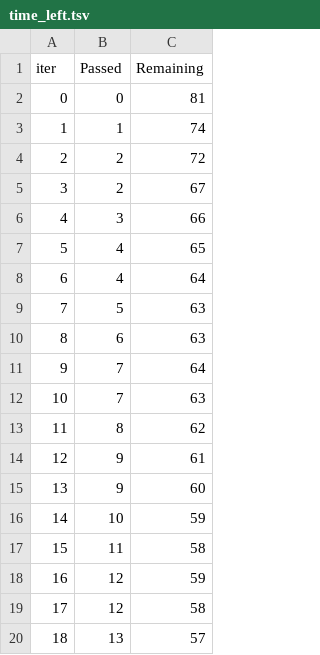
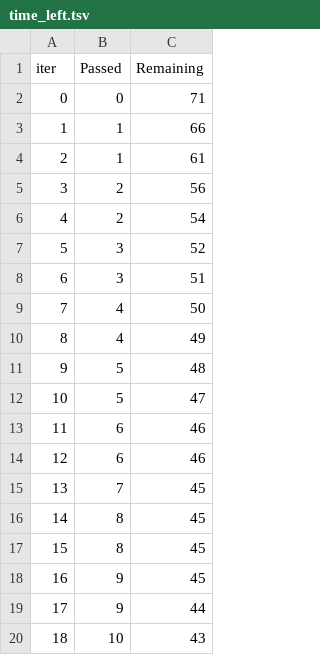
Before and after one commit to MAHIM2060/mlproject, a TSV file: catboost_info/time_left.tsv, drawn as a sheet; only a part is shown; the diff covers the shown part only.

```diff
--- a/catboost_info/time_left.tsv
+++ b/catboost_info/time_left.tsv
@@ -1,20 +1,20 @@
 iter	Passed	Remaining
-0	0	81
-1	1	74
-2	2	72
-3	2	67
-4	3	66
-5	4	65
-6	4	64
-7	5	63
-8	6	63
-9	7	64
-10	7	63
-11	8	62
-12	9	61
-13	9	60
-14	10	59
-15	11	58
-16	12	59
-17	12	58
-18	13	57
+0	0	71
+1	1	66
+2	1	61
+3	2	56
+4	2	54
+5	3	52
+6	3	51
+7	4	50
+8	4	49
+9	5	48
+10	5	47
+11	6	46
+12	6	46
+13	7	45
+14	8	45
+15	8	45
+16	9	45
+17	9	44
+18	10	43
```
Also changed, not shown: 158 edited cells elsewhere in this file, 4 other files.
